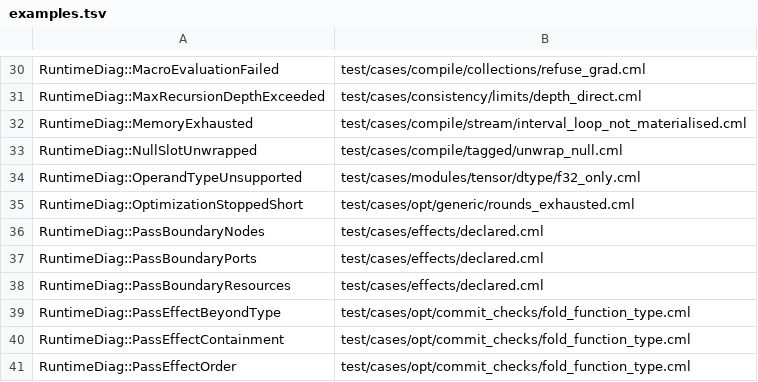
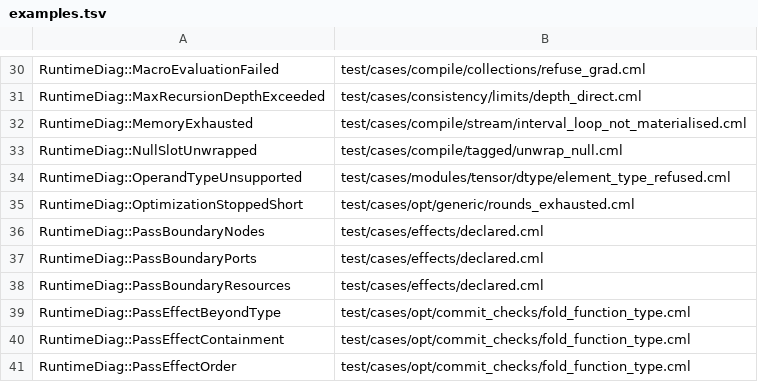
Before and after one commit to OpenCML/Camel, a TSV file: src/kernel/diagnostics/examples.tsv, drawn as a sheet; only a part is shown, gaps mark what is left out.

Commit message:
refactor: the spatial kernels compute in f32 or f64, one source per element type
conv2d and its three gradients, max and average pooling with their gradients, and both
batch-norm modes were f32 bodies behind a `requireF32` guard, while the registry already
answered the argument's element type: an f64 program was told f64 by its type and refused by
the run (`export_train_step_bn`). Each kernel is now one template instantiated for f32 and for
f64 (`forElementType`, over `StorageOf` in dtype.h), and the call's element type is read off its
tensors -- a call whose tensors state two element types is refused with the sentence the tensor
operators use, and an integer, bool, bf16 or f16 tensor with the set these kernels take. Nothing
is narrowed to f32 (design principles 5.1, 13.1).

The GEMM the convolution is built on needed an f64 arm of the same shape as `sgemm`, so `dgemm`
is public in gemm.h now, with transA/transB/alpha/beta and `beta == 0` not reading C; gemm.cpp's
private f64 loop -- no transposes, no alpha -- is deleted and `matmul`'s f64 arm calls the new one
with alpha 1 and beta 0, so its bits are unchanged. It is not `dispatchDType`: these kernels
multiply, so only f32 and f64 have an instance at all. f32 call sites keep their bits: sgemm, the
same accumulation order, `T(0)`/`T(1)` where `0.0f`/`1.0f` stood.

The element set of these operators is therefore f32 and f64, which is what the case that pinned
"conv2d computes in f32 only" has to say now: it pins the other side of the same set -- an integer
tensor refused, "it takes f32 and f64 tensors" -- and is renamed for what it says
(`element_type_refused.cml`), with docs/diagnostics.md regenerated from it.

Readings: feat/modules/nn plus feat/modules/tensor/dtype run 133 tests, 132 pass, 1 fails
(`npy_generic_wrapper_mismatch`, the missing npy fixture, red on the base too). `conv2d_shape_error`
stays green. New: `conv2d_f64` (f64 convolution forward and both gradients, the gradients against
a central difference) and `bn_train_f64` (f64 batch-norm training step and its gradient).

```diff
--- a/src/kernel/diagnostics/examples.tsv
+++ b/src/kernel/diagnostics/examples.tsv
@@ -33,3 +33,3 @@ RuntimeDiag::MemoryExhausted	test/cases/compile/stream/interval_loop_not_materia
 RuntimeDiag::NullSlotUnwrapped	test/cases/compile/tagged/unwrap_null.cml
-RuntimeDiag::OperandTypeUnsupported	test/cases/modules/tensor/dtype/f32_only.cml
+RuntimeDiag::OperandTypeUnsupported	test/cases/modules/tensor/dtype/element_type_refused.cml
 RuntimeDiag::OptimizationStoppedShort	test/cases/opt/generic/rounds_exhausted.cml
```
Also changed, not shown: 12 other files.
